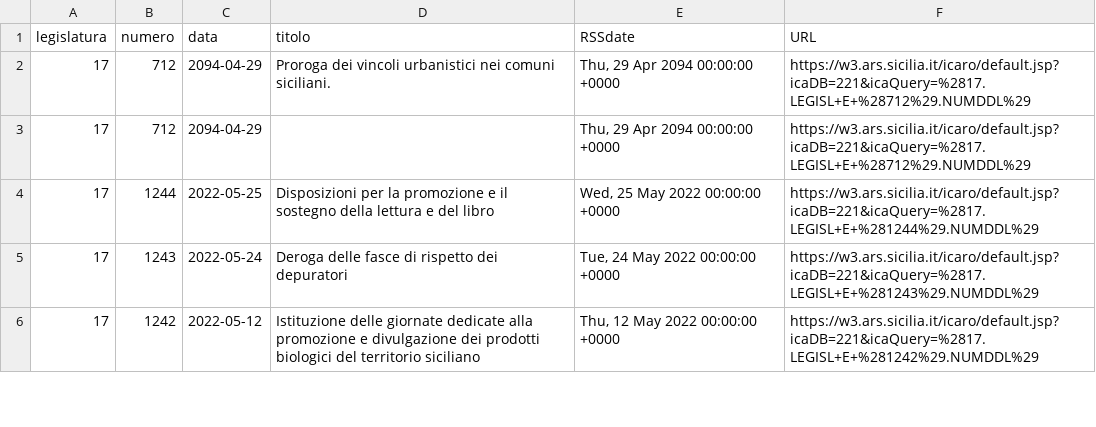
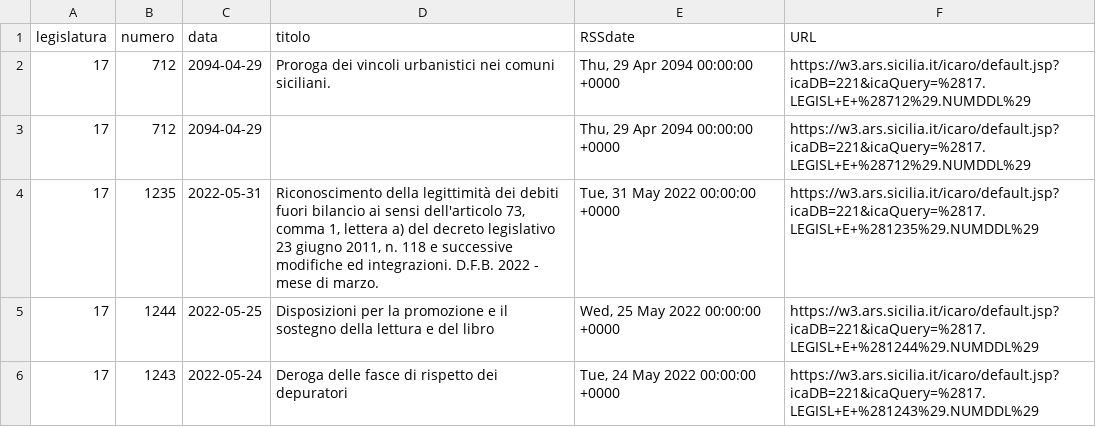
Before and after one commit to opendatasicilia/RSSdisegniLeggeAssembleaRegionaleSiciliana, a CSV file: docs/disegniLegge_storico.csv, drawn as a sheet; only a part is shown; the shorter side is filled out with more unchanged rows; the diff names each change by its address in the sheet, - before the commit and + after, or states it on an @@ line.

```diff
--- a/docs/disegniLegge_storico.csv
+++ b/docs/disegniLegge_storico.csv
+row 4: 17 | 1235 | 2022-05-31 | Riconoscimento della legittimità dei debiti fuori bilancio ai sensi dell'articolo 73, comma 1, lettera a) del decreto legislativo 23 giugno 2011, n. 118 e successive modifiche ed integrazioni. D.F.B. 2022 - mese di marzo. | Tue, 31 May 2022 00:00:00 +0000 | https://w3.ars.sicilia.it/icaro/default.jsp?icaDB=221&icaQuery=%2817.LEGISL+E+%281235%29.NUMDDL%29
```
Also changed, not shown: docs/disegniLegge_latest.csv, 1 other file.
